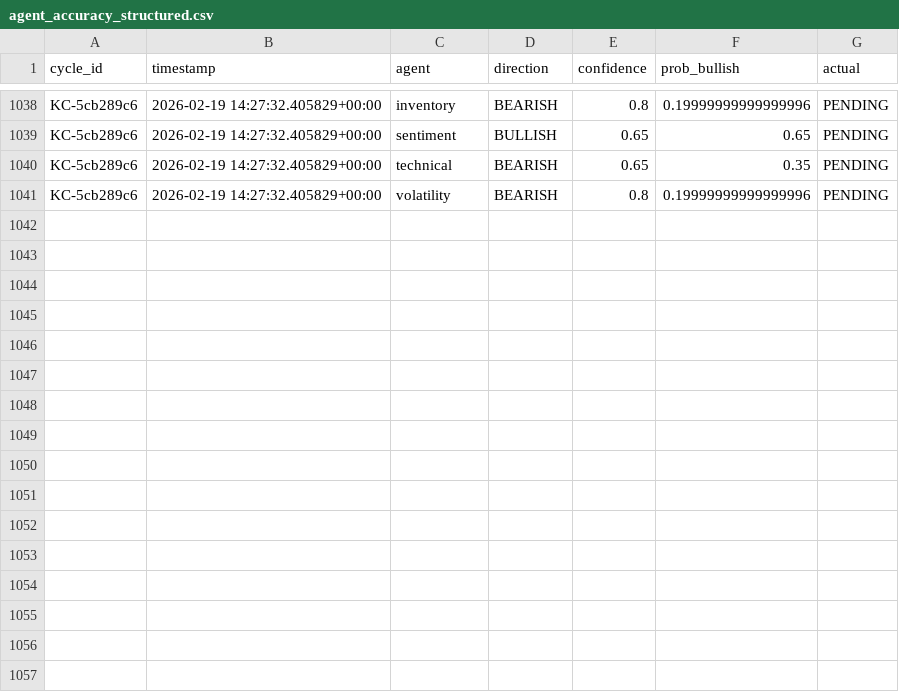
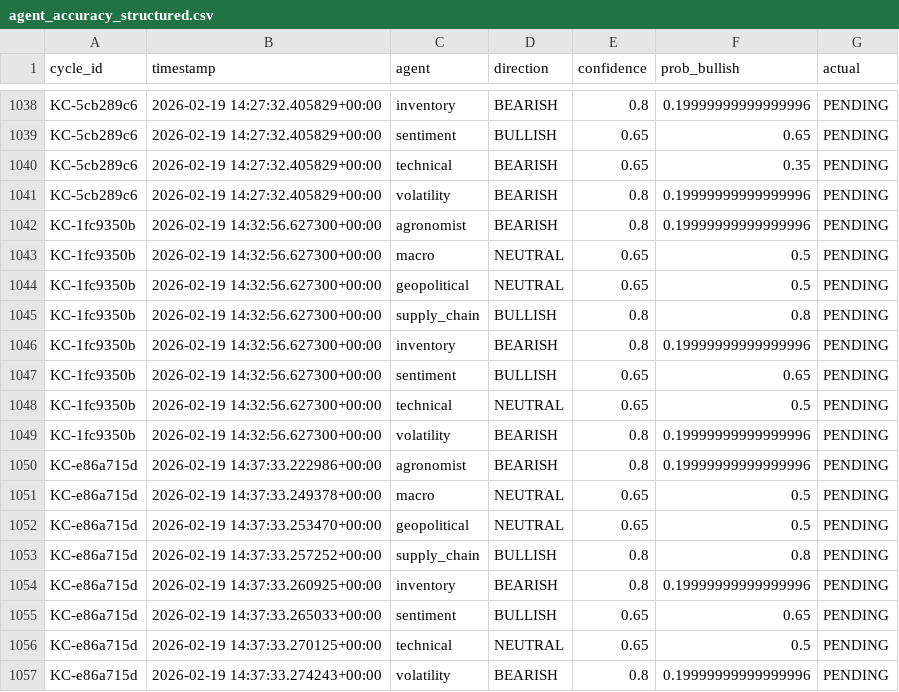
Before and after one commit to rozavala/real_options, a CSV file: dev/data/KC/agent_accuracy_structured.csv, drawn as a sheet; only a part is shown, gaps mark what is left out.

```diff
--- a/dev/data/KC/agent_accuracy_structured.csv
+++ b/dev/data/KC/agent_accuracy_structured.csv
@@ -1041 +1041,17 @@ KC-5cb289c6,2026-02-19 14:27:32.405829+00:00,technical,BEARISH,0.65,0.35,PENDING
 KC-5cb289c6,2026-02-19 14:27:32.405829+00:00,volatility,BEARISH,0.8,0.19999999999999996,PENDING
+KC-1fc9350b,2026-02-19 14:32:56.627300+00:00,agronomist,BEARISH,0.8,0.19999999999999996,PENDING
+KC-1fc9350b,2026-02-19 14:32:56.627300+00:00,macro,NEUTRAL,0.65,0.5,PENDING
+KC-1fc9350b,2026-02-19 14:32:56.627300+00:00,geopolitical,NEUTRAL,0.65,0.5,PENDING
+KC-1fc9350b,2026-02-19 14:32:56.627300+00:00,supply_chain,BULLISH,0.8,0.8,PENDING
+KC-1fc9350b,2026-02-19 14:32:56.627300+00:00,inventory,BEARISH,0.8,0.19999999999999996,PENDING
+KC-1fc9350b,2026-02-19 14:32:56.627300+00:00,sentiment,BULLISH,0.65,0.65,PENDING
+KC-1fc9350b,2026-02-19 14:32:56.627300+00:00,technical,NEUTRAL,0.65,0.5,PENDING
+KC-1fc9350b,2026-02-19 14:32:56.627300+00:00,volatility,BEARISH,0.8,0.19999999999999996,PENDING
+KC-e86a715d,2026-02-19 14:37:33.222986+00:00,agronomist,BEARISH,0.8,0.19999999999999996,PENDING
+KC-e86a715d,2026-02-19 14:37:33.249378+00:00,macro,NEUTRAL,0.65,0.5,PENDING
+KC-e86a715d,2026-02-19 14:37:33.253470+00:00,geopolitical,NEUTRAL,0.65,0.5,PENDING
+KC-e86a715d,2026-02-19 14:37:33.257252+00:00,supply_chain,BULLISH,0.8,0.8,PENDING
+KC-e86a715d,2026-02-19 14:37:33.260925+00:00,inventory,BEARISH,0.8,0.19999999999999996,PENDING
+KC-e86a715d,2026-02-19 14:37:33.265033+00:00,sentiment,BULLISH,0.65,0.65,PENDING
+KC-e86a715d,2026-02-19 14:37:33.270125+00:00,technical,NEUTRAL,0.65,0.5,PENDING
+KC-e86a715d,2026-02-19 14:37:33.274243+00:00,volatility,BEARISH,0.8,0.19999999999999996,PENDING
```
Also changed, not shown: dev/data/CC/agent_accuracy_structured.csv, dev/data/CC/decision_signals.csv, 27 other files.
